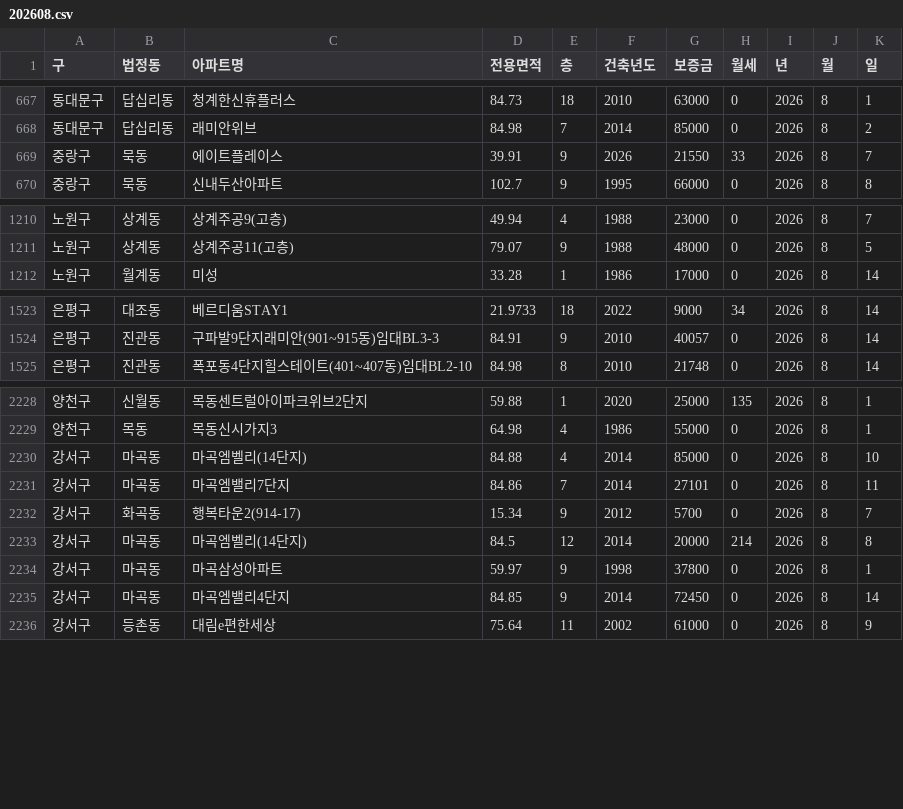
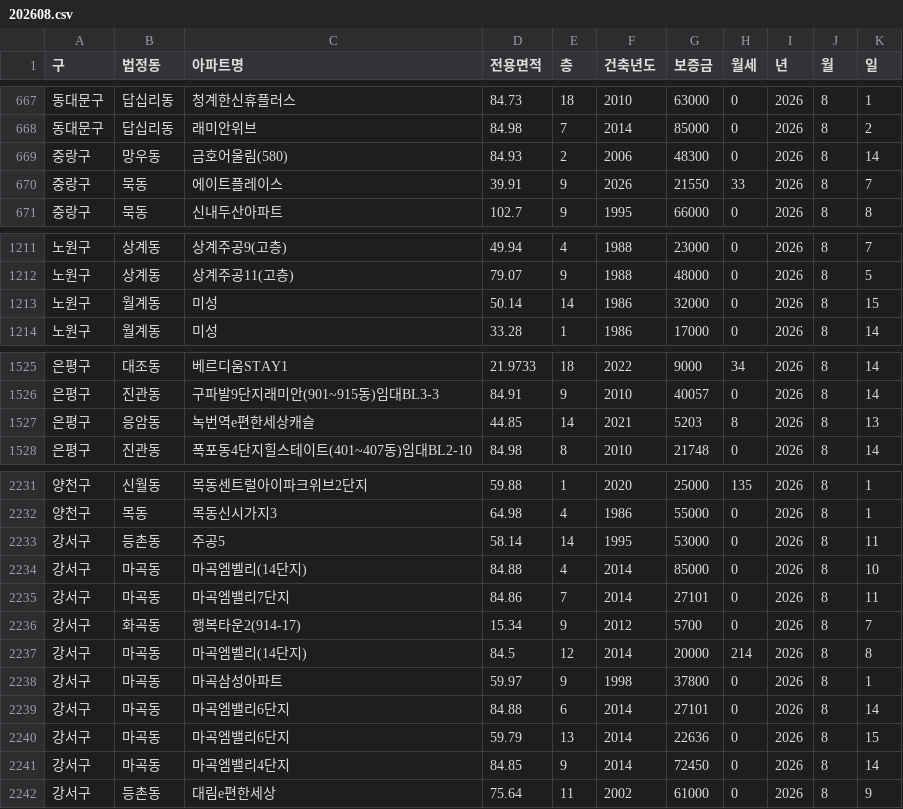
Before and after one commit to sean794/Real-Estate, a CSV file: data/apt_rent/202608.csv, drawn as a sheet; only a part is shown, gaps mark what is left out; the diff covers the shown part only; the diff names each change by its address in the sheet, - before the commit and + after, or states it on an @@ line.

```diff
--- a/data/apt_rent/202608.csv
+++ b/data/apt_rent/202608.csv
+row 669: 중랑구 | 망우동 | 금호어울림(580) | 84.93 | 2 | 2006 | 48300 | 0 | 2026 | 8 | 14
+row 1213: 노원구 | 월계동 | 미성 | 50.14 | 14 | 1986 | 32000 | 0 | 2026 | 8 | 15
+row 1527: 은평구 | 응암동 | 녹번역e편한세상캐슬 | 44.85 | 14 | 2021 | 5203 | 8 | 2026 | 8 | 13
+row 2233: 강서구 | 등촌동 | 주공5 | 58.14 | 14 | 1995 | 53000 | 0 | 2026 | 8 | 11
+row 2239: 강서구 | 마곡동 | 마곡엠밸리6단지 | 84.88 | 6 | 2014 | 27101 | 0 | 2026 | 8 | 14
+row 2240: 강서구 | 마곡동 | 마곡엠밸리6단지 | 59.79 | 13 | 2014 | 22636 | 0 | 2026 | 8 | 15
```
Also changed, not shown: 3 added rows and 1 edited cell elsewhere in this file, data/apt_trade/202606.csv, data/apt_trade/202608.csv, 4 other files.
